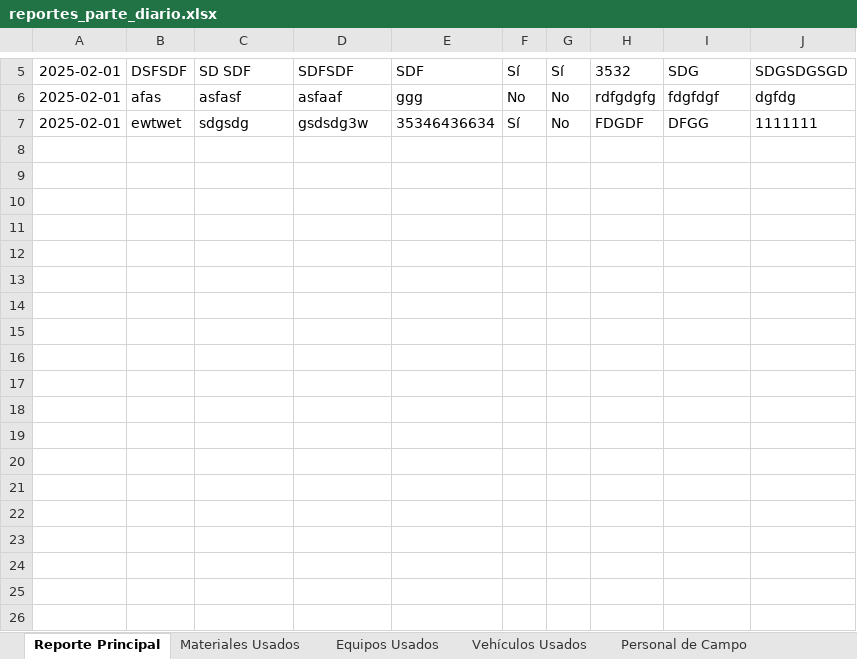
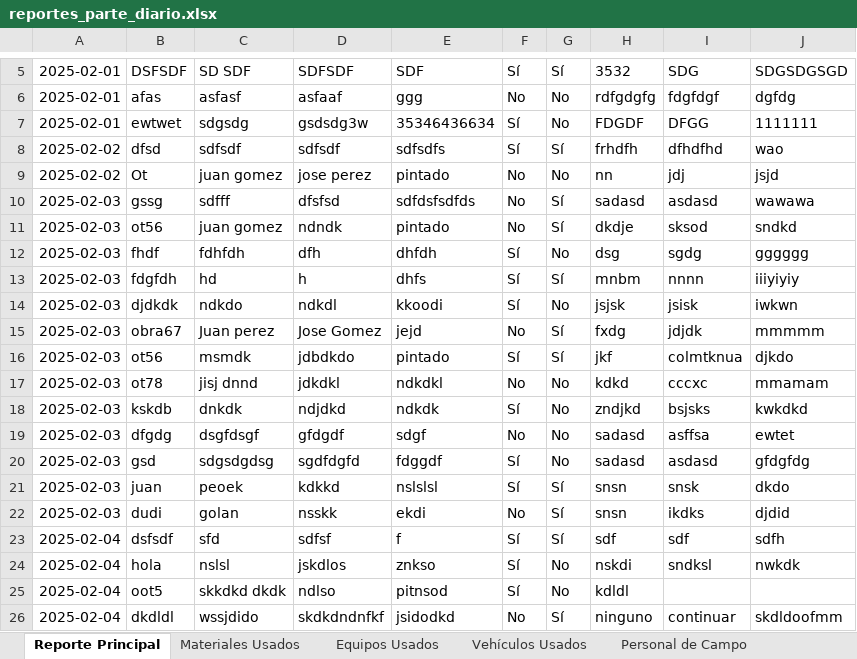
Before and after one commit to KevinAQM/sya_operaciones, an Excel workbook: reportes/reportes_parte_diario.xlsx, sheet Reporte Principal, drawn as a sheet; only a part is shown, gaps mark what is left out; values as stored, in another font and other column widths than the file's, no borders; the diff names each change by its address in the sheet, - before the commit and + after, or states it on an @@ line.

```diff
--- a/reportes/reportes_parte_diario.xlsx (sheet Reporte Principal)
+++ b/reportes/reportes_parte_diario.xlsx (sheet Reporte Principal)
+row 8: 2025-02-02 | dfsd | sdfsdf | sdfsdf | sdfsdfs | Sí | Sí | frhdfh | dfhdfhd | wao
+row 9: 2025-02-02 | Ot | juan gomez | jose perez | pintado | No | No | nn | jdj | jsjd
+row 10: 2025-02-03 | gssg | sdfff | dfsfsd | sdfdsfsdfds | No | Sí | sadasd | asdasd | wawawa
+row 11: 2025-02-03 | ot56 | juan gomez | ndndk | pintado | No | Sí | dkdje | sksod | sndkd
+row 12: 2025-02-03 | fhdf | fdhfdh | dfh | dhfdh | Sí | No | dsg | sgdg | gggggg
+row 13: 2025-02-03 | fdgfdh | hd | h | dhfs | Sí | Sí | mnbm | nnnn | iiiyiyiy
+row 14: 2025-02-03 | djdkdk | ndkdo | ndkdl | kkoodi | Sí | No | jsjsk | jsisk | iwkwn
+row 15: 2025-02-03 | obra67 | Juan perez | Jose Gomez | jejd | No | Sí | fxdg | jdjdk | mmmmm
+row 16: 2025-02-03 | ot56 | msmdk | jdbdkdo | pintado | Sí | Sí | jkf | colmtknua | djkdo
+row 17: 2025-02-03 | ot78 | jisj dnnd | jdkdkl | ndkdkl | No | No | kdkd | cccxc | mmamam
+row 18: 2025-02-03 | kskdb | dnkdk | ndjdkd | ndkdk | Sí | No | zndjkd | bsjsks | kwkdkd
+row 19: 2025-02-03 | dfgdg | dsgfdsgf | gfdgdf | sdgf | No | No | sadasd | asffsa | ewtet
+row 20: 2025-02-03 | gsd | sdgsdgdsg | sgdfdgfd | fdggdf | Sí | No | sadasd | asdasd | gfdgfdg
+row 21: 2025-02-03 | juan | peoek | kdkkd | nslslsl | Sí | Sí | snsn | snsk | dkdo
+row 22: 2025-02-03 | dudi | golan | nsskk | ekdi | No | Sí | snsn | ikdks | djdid
+row 23: 2025-02-04 | dsfsdf | sfd | sdfsf | f | Sí | Sí | sdf | sdf | sdfh
+row 24: 2025-02-04 | hola | nslsl | jskdlos | znkso | Sí | No | nskdi | sndksl | nwkdk
+row 25: 2025-02-04 | oot5 | skkdkd dkdk | ndlso | pitnsod | Sí | No | kdldl
+row 26: 2025-02-04 | dkdldl | wssjdido | skdkdndnfkf | jsidodkd | No | Sí | ninguno | continuar | skdldoofmm
```
Also changed, not shown: sheet Materiales Usados, sheet Personal de Campo, sheet Equipos Usados, sheet Vehículos Usados, 3 other files.
